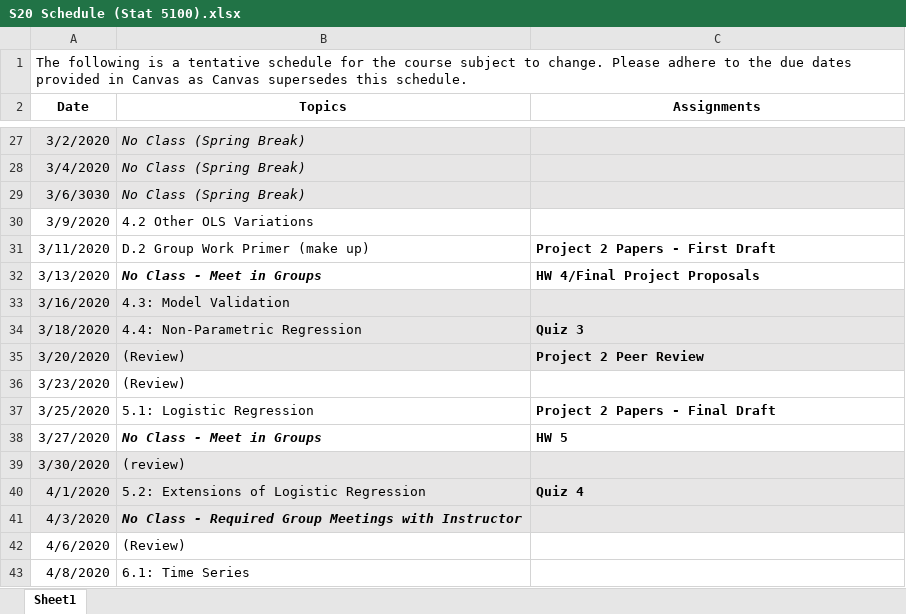
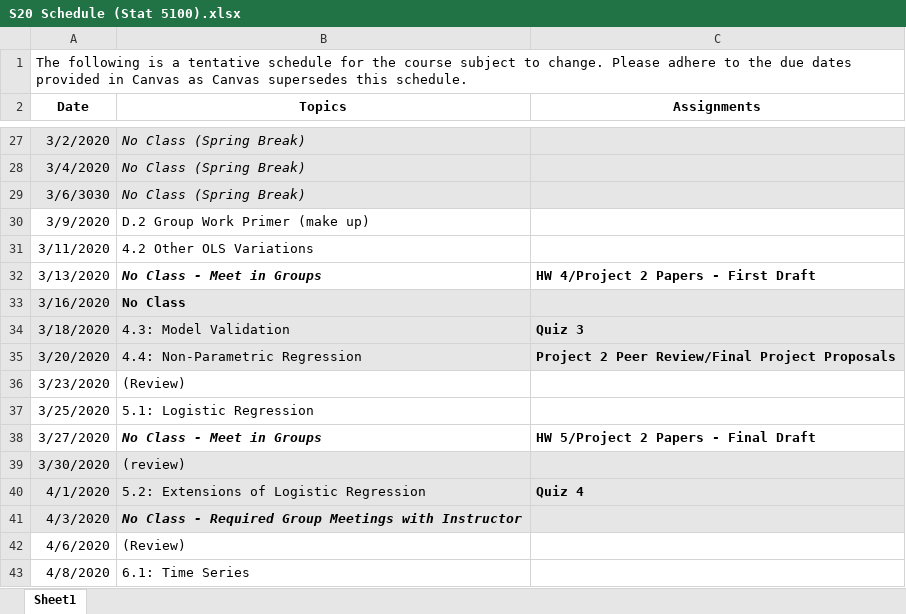
Before and after one commit to beanb2/stat5100_public, an Excel workbook: Stat5100/course/S20 Schedule (Stat 5100).xlsx, sheet Sheet1, drawn as a sheet; only a part is shown, gaps mark what is left out; values as stored, in another font and other column widths than the file's, no borders; the diff names each change by its address in the sheet, - before the commit and + after, or states it on an @@ line.

```diff
--- a/Stat5100/course/S20 Schedule (Stat 5100).xlsx (sheet Sheet1)
+++ b/Stat5100/course/S20 Schedule (Stat 5100).xlsx (sheet Sheet1)
-B30 (Topics): 4.2 Other OLS Variations
+B30 (Topics): D.2 Group Work Primer (make up)
-B31 (Topics): D.2 Group Work Primer (make up)
+B31 (Topics): 4.2 Other OLS Variations
-C31 (Assignments): Project 2 Papers - First Draft
+C31 (Assignments): (empty)
-C32 (Assignments): HW 4/Final Project Proposals
+C32 (Assignments): HW 4/Project 2 Papers - First Draft
-B33 (Topics): 4.3: Model Validation
+B33 (Topics): No Class
-B33 bold: off
+B33 bold: on
-B34 (Topics): 4.4: Non-Parametric Regression
+B34 (Topics): 4.3: Model Validation
-B35 (Topics): (Review)
+B35 (Topics): 4.4: Non-Parametric Regression
-C35 (Assignments): Project 2 Peer Review
+C35 (Assignments): Project 2 Peer Review/Final Project Proposals
-C37 (Assignments): Project 2 Papers - Final Draft
+C37 (Assignments): (empty)
-C38 (Assignments): HW 5
+C38 (Assignments): HW 5/Project 2 Papers - Final Draft
```
Also changed, not shown: 44 other files.
